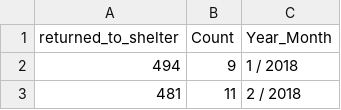
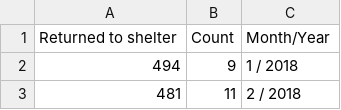
Before and after one commit to Maroosh-Gillani/homeless_mortality, a CSV file: data/clean_data/cleaned_data.csv, drawn as a sheet; only a part is shown.

Commit message:
improved column names for clean data

```diff
--- a/data/clean_data/cleaned_data.csv
+++ b/data/clean_data/cleaned_data.csv
@@ -1,2 +1,2 @@
-returned_to_shelter,Count,Year_Month
+Returned to shelter,Count,Month/Year
 494,9,1 / 2018
```
Also changed, not shown: 1 other file.
